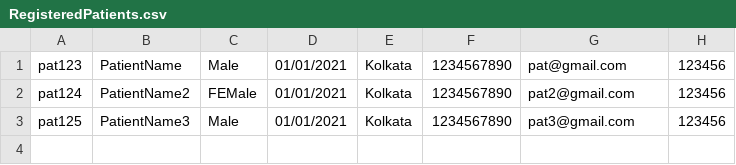
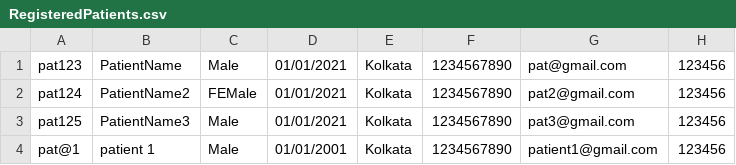
Before and after one commit to abhinavkumar18/Healthcare-Management, a CSV file: healthcareApp/build/classes/healthcareapp/RegisteredPatients.csv, drawn as a sheet; the diff names each change by its address in the sheet, - before the commit and + after, or states it on an @@ line.

```diff
--- a/healthcareApp/build/classes/healthcareapp/RegisteredPatients.csv
+++ b/healthcareApp/build/classes/healthcareapp/RegisteredPatients.csv
+row 4: pat@1 | patient 1 | Male | 01/01/2001 | Kolkata | 1234567890 | patient1@gmail.com | 123456
```
Also changed, not shown: 25 other files.
